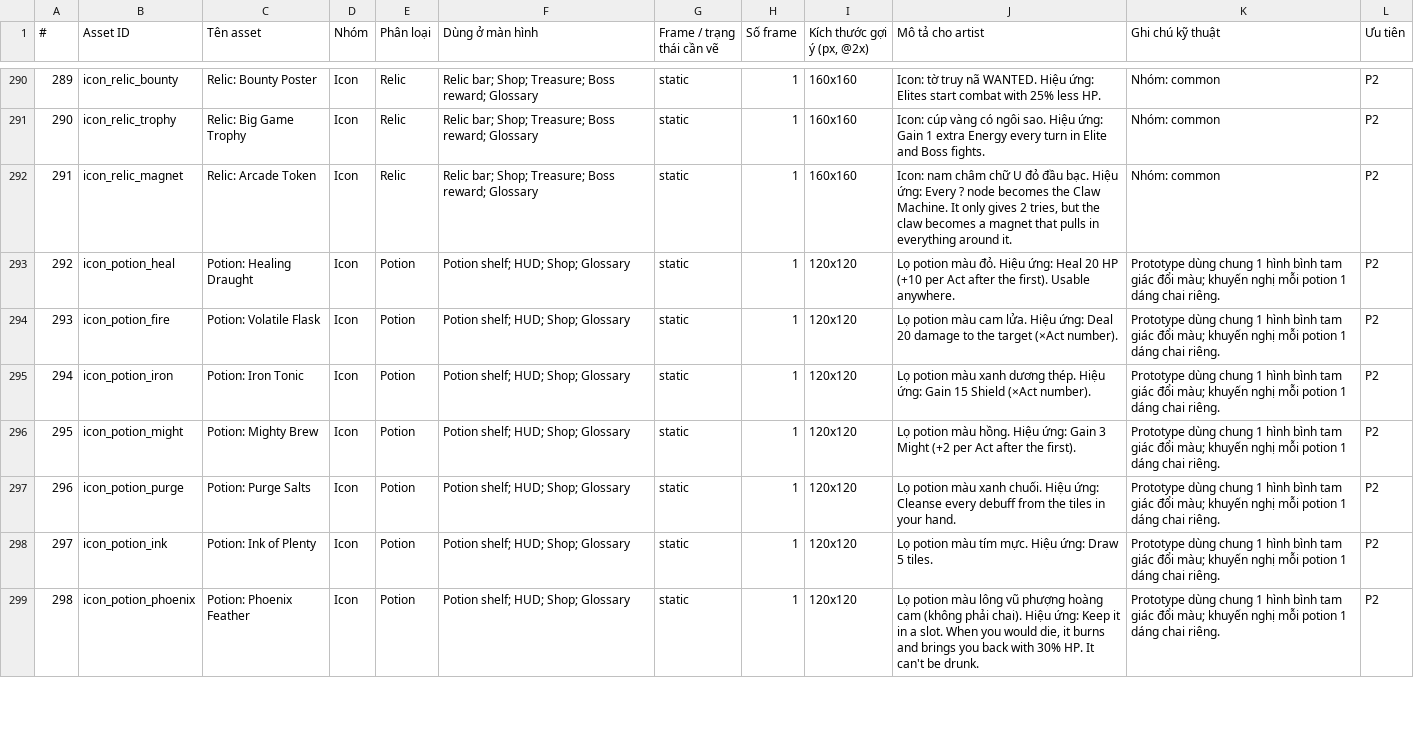
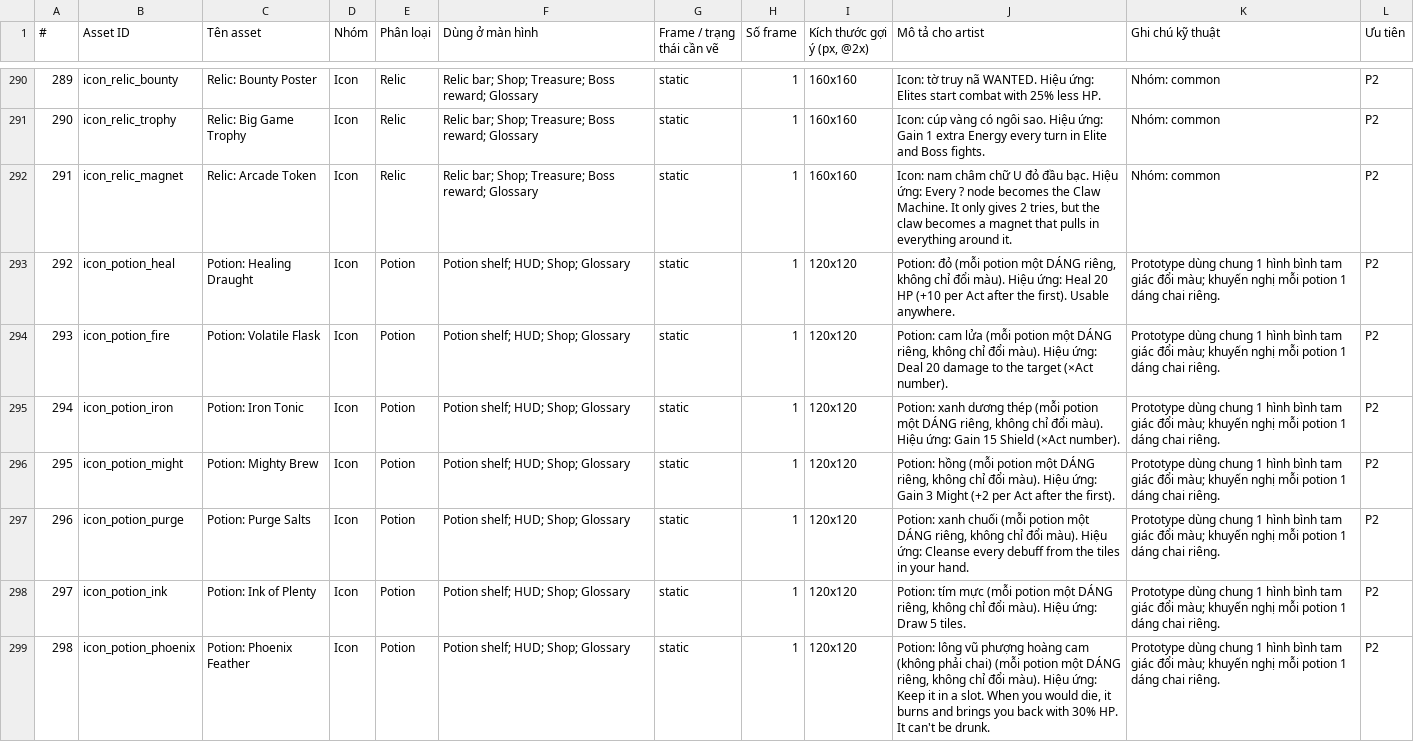
Before and after one commit to FeeVa2498/Lexicore, a CSV file: docs/art/Lexicore_Art_Asset_List.csv, drawn as a sheet; only a part is shown, gaps mark what is left out; the diff covers the shown part only.

```diff
--- a/docs/art/Lexicore_Art_Asset_List.csv
+++ b/docs/art/Lexicore_Art_Asset_List.csv
@@ -292,8 +292,8 @@
 291,icon_relic_magnet,Relic: Arcade Token,Icon,Relic,Relic bar; Shop; Treasure; Boss reward; Glossary,static,1,160x160,"Icon: nam châm chữ U đỏ đầu bạc. Hiệu ứng: Every ? node becomes the Claw Machine. It only gives 2 tries, but the claw becomes a magnet that pulls in everything around it.",Nhóm: common,P2
-292,icon_potion_heal,Potion: Healing Draught,Icon,Potion,Potion shelf; HUD; Shop; Glossary,static,1,120x120,Lọ potion màu đỏ. Hiệu ứng: Heal 20 HP (+10 per Act after the first). Usable anywhere.,Prototype dùng chung 1 hình bình tam giác đổi màu; khuyến nghị mỗi potion 1 dáng chai riêng.,P2
-293,icon_potion_fire,Potion: Volatile Flask,Icon,Potion,Potion shelf; HUD; Shop; Glossary,static,1,120x120,Lọ potion màu cam lửa. Hiệu ứng: Deal 20 damage to the target (×Act number).,Prototype dùng chung 1 hình bình tam giác đổi màu; khuyến nghị mỗi potion 1 dáng chai riêng.,P2
-294,icon_potion_iron,Potion: Iron Tonic,Icon,Potion,Potion shelf; HUD; Shop; Glossary,static,1,120x120,Lọ potion màu xanh dương thép. Hiệu ứng: Gain 15 Shield (×Act number).,Prototype dùng chung 1 hình bình tam giác đổi màu; khuyến nghị mỗi potion 1 dáng chai riêng.,P2
-295,icon_potion_might,Potion: Mighty Brew,Icon,Potion,Potion shelf; HUD; Shop; Glossary,static,1,120x120,Lọ potion màu hồng. Hiệu ứng: Gain 3 Might (+2 per Act after the first).,Prototype dùng chung 1 hình bình tam giác đổi màu; khuyến nghị mỗi potion 1 dáng chai riêng.,P2
-296,icon_potion_purge,Potion: Purge Salts,Icon,Potion,Potion shelf; HUD; Shop; Glossary,static,1,120x120,Lọ potion màu xanh chuối. Hiệu ứng: Cleanse every debuff from the tiles in your hand.,Prototype dùng chung 1 hình bình tam giác đổi màu; khuyến nghị mỗi potion 1 dáng chai riêng.,P2
-297,icon_potion_ink,Potion: Ink of Plenty,Icon,Potion,Potion shelf; HUD; Shop; Glossary,static,1,120x120,Lọ potion màu tím mực. Hiệu ứng: Draw 5 tiles.,Prototype dùng chung 1 hình bình tam giác đổi màu; khuyến nghị mỗi potion 1 dáng chai riêng.,P2
-298,icon_potion_phoenix,Potion: Phoenix Feather,Icon,Potion,Potion shelf; HUD; Shop; Glossary,static,1,120x120,"Lọ potion màu lông vũ phượng hoàng cam (không phải chai). Hiệu ứng: Keep it in a slot. When you would die, it burns and brings you back with 30% HP. It can't be drunk.",Prototype dùng chung 1 hình bình tam giác đổi màu; khuyến nghị mỗi potion 1 dáng chai riêng.,P2
+292,icon_potion_heal,Potion: Healing Draught,Icon,Potion,Potion shelf; HUD; Shop; Glossary,static,1,120x120,"Potion: đỏ (mỗi potion một DÁNG riêng, không chỉ đổi màu). Hiệu ứng: Heal 20 HP (+10 per Act after the first). Usable anywhere.",Prototype dùng chung 1 hình bình tam giác đổi màu; khuyến nghị mỗi potion 1 dáng chai riêng.,P2
+293,icon_potion_fire,Potion: Volatile Flask,Icon,Potion,Potion shelf; HUD; Shop; Glossary,static,1,120x120,"Potion: cam lửa (mỗi potion một DÁNG riêng, không chỉ đổi màu). Hiệu ứng: Deal 20 damage to the target (×Act number).",Prototype dùng chung 1 hình bình tam giác đổi màu; khuyến nghị mỗi potion 1 dáng chai riêng.,P2
+294,icon_potion_iron,Potion: Iron Tonic,Icon,Potion,Potion shelf; HUD; Shop; Glossary,static,1,120x120,"Potion: xanh dương thép (mỗi potion một DÁNG riêng, không chỉ đổi màu). Hiệu ứng: Gain 15 Shield (×Act number).",Prototype dùng chung 1 hình bình tam giác đổi màu; khuyến nghị mỗi potion 1 dáng chai riêng.,P2
+295,icon_potion_might,Potion: Mighty Brew,Icon,Potion,Potion shelf; HUD; Shop; Glossary,static,1,120x120,"Potion: hồng (mỗi potion một DÁNG riêng, không chỉ đổi màu). Hiệu ứng: Gain 3 Might (+2 per Act after the first).",Prototype dùng chung 1 hình bình tam giác đổi màu; khuyến nghị mỗi potion 1 dáng chai riêng.,P2
+296,icon_potion_purge,Potion: Purge Salts,Icon,Potion,Potion shelf; HUD; Shop; Glossary,static,1,120x120,"Potion: xanh chuối (mỗi potion một DÁNG riêng, không chỉ đổi màu). Hiệu ứng: Cleanse every debuff from the tiles in your hand.",Prototype dùng chung 1 hình bình tam giác đổi màu; khuyến nghị mỗi potion 1 dáng chai riêng.,P2
+297,icon_potion_ink,Potion: Ink of Plenty,Icon,Potion,Potion shelf; HUD; Shop; Glossary,static,1,120x120,"Potion: tím mực (mỗi potion một DÁNG riêng, không chỉ đổi màu). Hiệu ứng: Draw 5 tiles.",Prototype dùng chung 1 hình bình tam giác đổi màu; khuyến nghị mỗi potion 1 dáng chai riêng.,P2
+298,icon_potion_phoenix,Potion: Phoenix Feather,Icon,Potion,Potion shelf; HUD; Shop; Glossary,static,1,120x120,"Potion: lông vũ phượng hoàng cam (không phải chai) (mỗi potion một DÁNG riêng, không chỉ đổi màu). Hiệu ứng: Keep it in a slot. When you would die, it burns and brings you back with 30% HP. It can't be drunk.",Prototype dùng chung 1 hình bình tam giác đổi màu; khuyến nghị mỗi potion 1 dáng chai riêng.,P2
```
Also changed, not shown: 22 edited cells elsewhere in this file, 4 other files.
